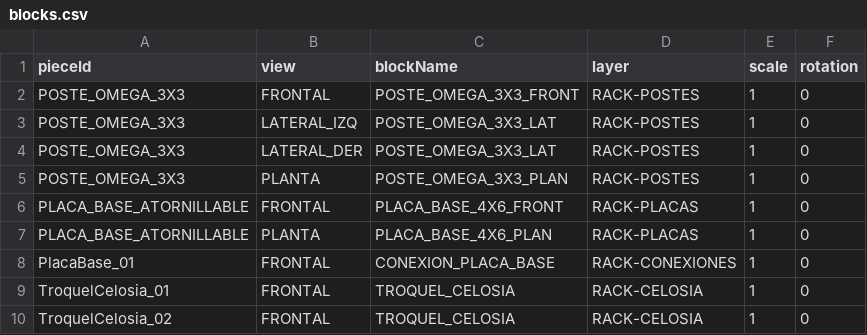
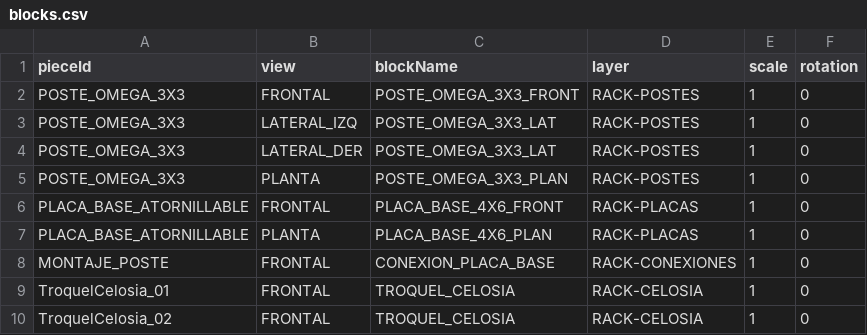
Before and after one commit to marioap-afk/Calculadora_de_racks, a CSV file: assets/catalogs/blocks.csv, drawn as a sheet.

```diff
--- a/assets/catalogs/blocks.csv
+++ b/assets/catalogs/blocks.csv
@@ -7,3 +7,3 @@ PLACA_BASE_ATORNILLABLE,FRONTAL,PLACA_BASE_4X6_FRONT,RACK-PLACAS,1,0
 PLACA_BASE_ATORNILLABLE,PLANTA,PLACA_BASE_4X6_PLAN,RACK-PLACAS,1,0
-PlacaBase_01,FRONTAL,CONEXION_PLACA_BASE,RACK-CONEXIONES,1,0
+MONTAJE_POSTE,FRONTAL,CONEXION_PLACA_BASE,RACK-CONEXIONES,1,0
 TroquelCelosia_01,FRONTAL,TROQUEL_CELOSIA,RACK-CELOSIA,1,0
```
Also changed, not shown: assets/catalogs/connection-layout.csv, assets/catalogs/connection-points.csv, 6 other files.
